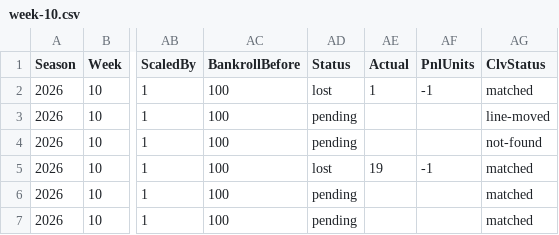
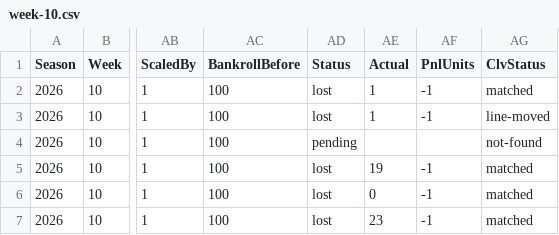
Before and after one commit to pmammino/NFLProjectionsCheck, a CSV file: data/bets/disciplined/2026/week-10.csv, drawn as a sheet; only a part is shown, gaps mark what is left out; the diff names each change by its address in the sheet, - before the commit and + after, or states it on an @@ line.

```diff
--- a/data/bets/disciplined/2026/week-10.csv
+++ b/data/bets/disciplined/2026/week-10.csv
-AD3 (Status): pending
+AD3 (Status): lost
-AE3 (Actual): (empty)
+AE3 (Actual): 1
-AF3 (PnlUnits): (empty)
+AF3 (PnlUnits): -1
-AD6:AD7 (Status): pending
+AD6:AD7 (Status): lost
-AE6 (Actual): (empty)
+AE6 (Actual): 0
-AF6:AF7 (PnlUnits): (empty)
+AF6:AF7 (PnlUnits): -1
-AE7 (Actual): (empty)
+AE7 (Actual): 23
```
Also changed, not shown: data/bets/budget/2026/week-10.csv, data/bets/firehose/2026/week-10.csv, 4 other files.
